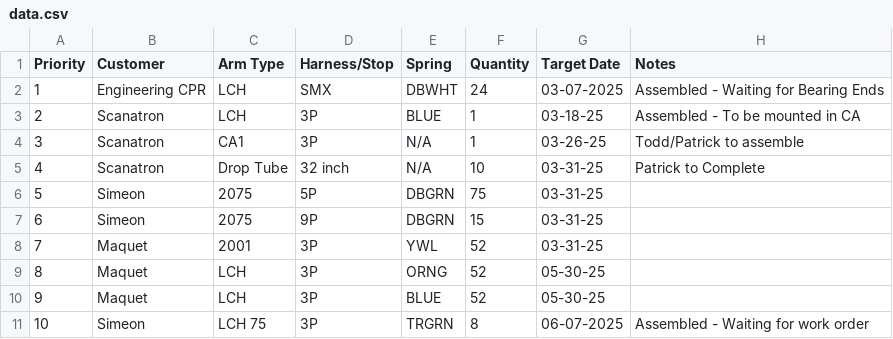
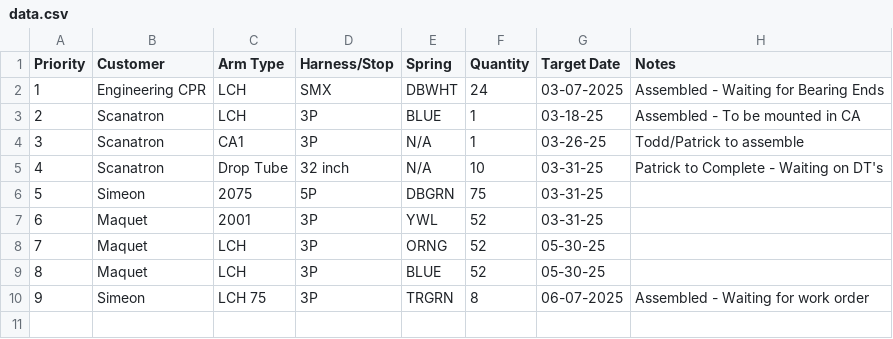
Before and after one commit to patrickaguilera/production-display, a CSV file: data/data.csv, drawn as a sheet; removed rows and columns are numbered as before the commit, all else as after; the diff names each change by its address in the sheet, - before the commit and + after, or states it on an @@ line.

Commit message:
Update data.csv

```diff
--- a/data/data.csv
+++ b/data/data.csv
-H5 (Notes): Patrick to Complete
+H5 (Notes): Patrick to Complete - Waiting on DT's
-row 7: 6 | Simeon | 2075 | 9P | DBGRN | 15 | 03-31-25
@@ column A (Priority) renumbered from row 7 down @@
```
